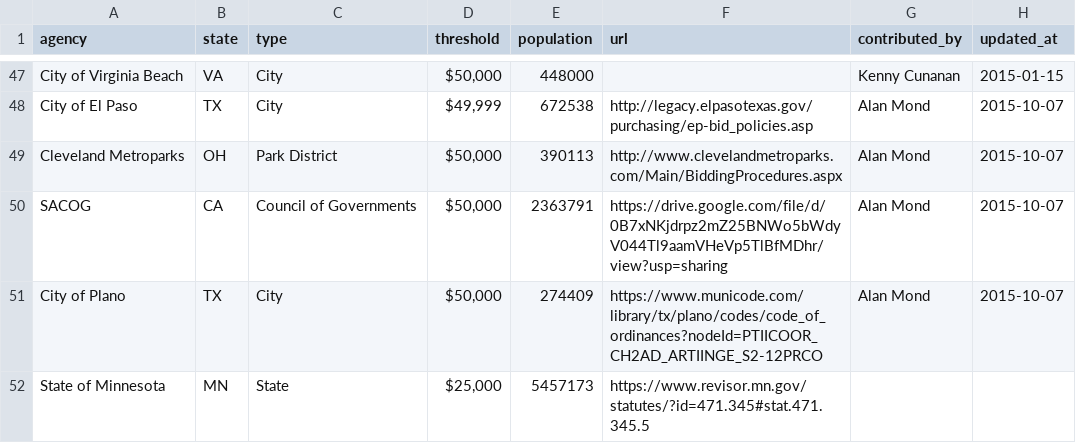
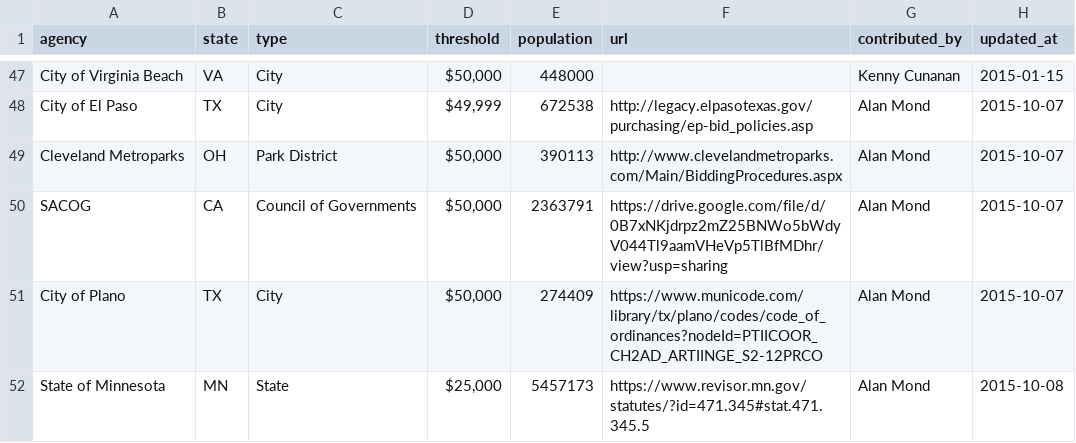
Before and after one commit to munirent/openprocure, a CSV file: procurement.csv, drawn as a sheet; only a part is shown, gaps mark what is left out.

Commit message:
Site updated to ddd12cc

```diff
--- a/procurement.csv
+++ b/procurement.csv
@@ -51,2 +51,2 @@ SACOG,CA,Council of Governments,"$50,000",2363791,https://drive.google.com/file/
 City of Plano,TX,City,"$50,000",274409,https://www.municode.com/library/tx/plano/codes/code_of_ordinances?nodeId=PTIICOOR_CH2AD_ARTIINGE_S2-12PRCO,Alan Mond,2015-10-07
-State of Minnesota,MN,State,"$25,000",5457173,https://www.revisor.mn.gov/statutes/?id=471.345#stat.471.345.5,,
+State of Minnesota,MN,State,"$25,000",5457173,https://www.revisor.mn.gov/statutes/?id=471.345#stat.471.345.5,Alan Mond,2015-10-08
```
